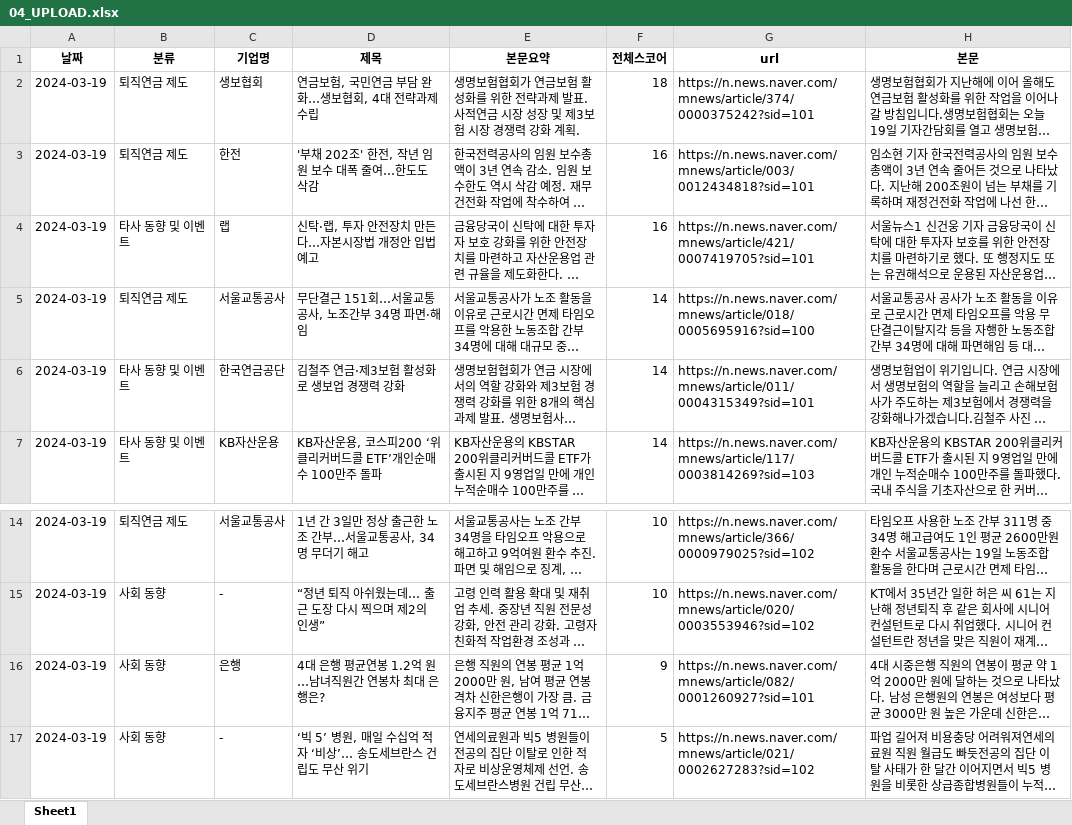
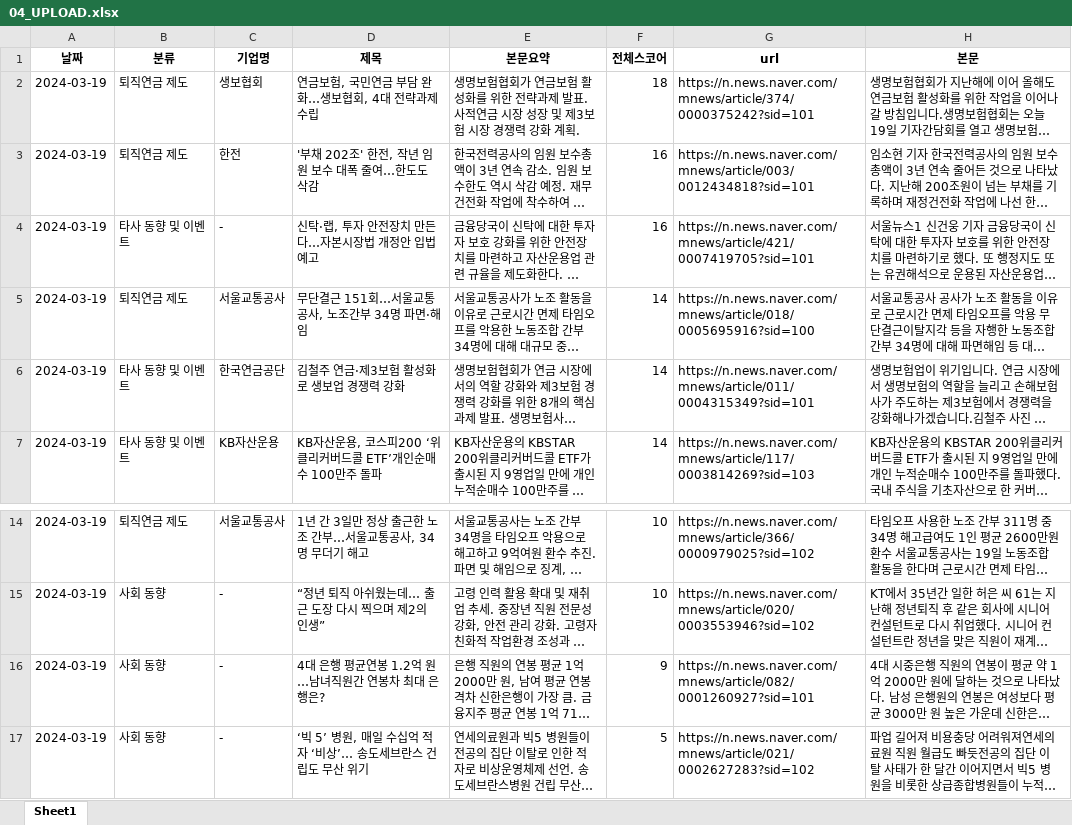
Before and after one commit to Kis-ds/rp_news, an Excel workbook: resource/04_UPLOAD.xlsx, sheet Sheet1, drawn as a sheet; only a part is shown, gaps mark what is left out; long unchanged cells end in …; values as stored, in another font and other column widths than the file's, no borders; the diff names each change by its address in the sheet, - before the commit and + after, or states it on an @@ line.

Commit message:
Add files via upload

```diff
--- a/resource/04_UPLOAD.xlsx (sheet Sheet1)
+++ b/resource/04_UPLOAD.xlsx (sheet Sheet1)
-C4 (기업명): 랩
+C4 (기업명): -
-C16 (기업명): 은행
+C16 (기업명): -
```
